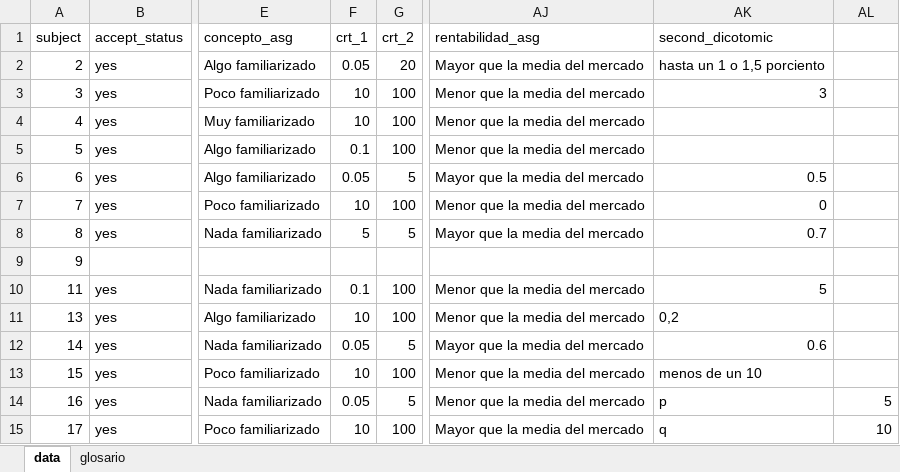
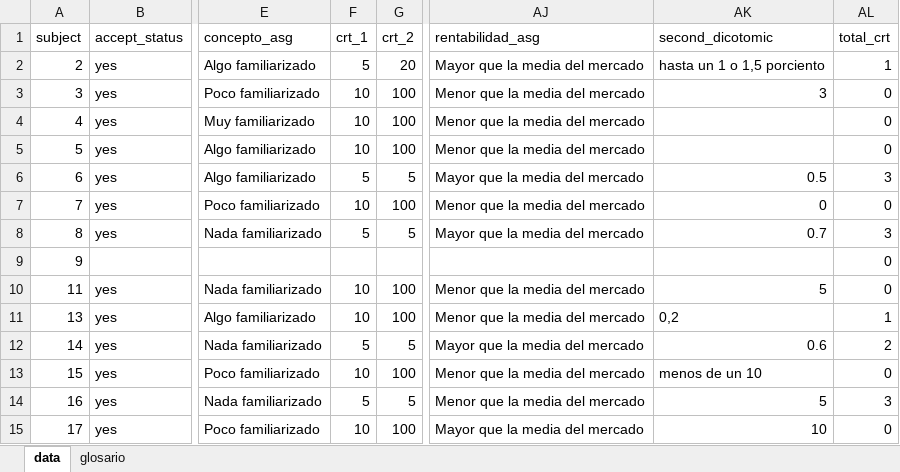
Before and after one commit to ingUANDES/ImpExpAt, an Excel workbook: data/respuestasCuestionario.xlsx, sheet data, drawn as a sheet; only a part is shown, gaps mark what is left out; values as stored, in another font and other column widths than the file's, no borders; the diff names each change by its address in the sheet, - before the commit and + after, or states it on an @@ line.

```diff
--- a/data/respuestasCuestionario.xlsx (sheet data)
+++ b/data/respuestasCuestionario.xlsx (sheet data)
-AL1: (empty)
+AL1: total_crt
-F2 (crt_1): 0.05
+F2 (crt_1): 5
-AL2 (total_crt): (empty)
+AL2 (total_crt): 1
-AL3:AL5 (total_crt): (empty)
+AL3:AL5 (total_crt): 0
-F5 (crt_1): 0.1
+F5 (crt_1): 10
-F6 (crt_1): 0.05
+F6 (crt_1): 5
-AL6 (total_crt): (empty)
+AL6 (total_crt): 3
-AL7 (total_crt): (empty)
+AL7 (total_crt): 0
-AL8 (total_crt): (empty)
+AL8 (total_crt): 3
-AL9:AL10 (total_crt): (empty)
+AL9:AL10 (total_crt): 0
-F10 (crt_1): 0.1
+F10 (crt_1): 10
-AL11 (total_crt): (empty)
+AL11 (total_crt): 1
-F12 (crt_1): 0.05
+F12 (crt_1): 5
-AL12 (total_crt): (empty)
+AL12 (total_crt): 2
-AL13 (total_crt): (empty)
+AL13 (total_crt): 0
-F14 (crt_1): 0.05
+F14 (crt_1): 5
-AK14 (second_dicotomic): p
+AK14 (second_dicotomic): 5
-AL14 (total_crt): 5
+AL14 (total_crt): 3
-AK15 (second_dicotomic): q
+AK15 (second_dicotomic): 10
-AL15 (total_crt): 10
+AL15 (total_crt): 0
```
Also changed, not shown: 3 other files.
